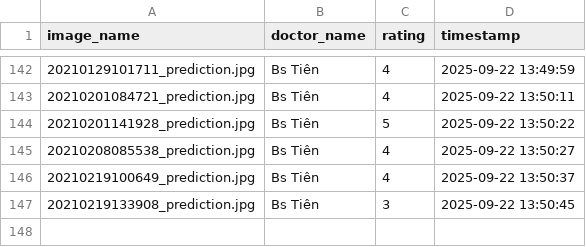
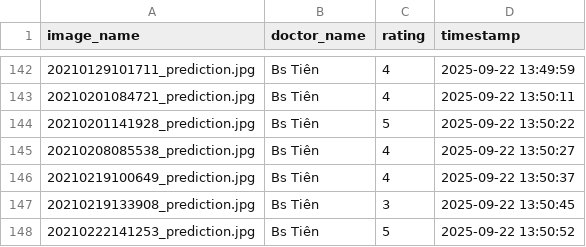
Before and after one commit to hoangphuct97/RT-DETR, a CSV file: ratings/image_ratings_20250922.csv, drawn as a sheet; only a part is shown, gaps mark what is left out.

Commit message:
Update ratings - 2025-09-22 13:50:52

```diff
--- a/ratings/image_ratings_20250922.csv
+++ b/ratings/image_ratings_20250922.csv
@@ -147 +147,2 @@ image_name,doctor_name,rating,timestamp
 20210219133908_prediction.jpg,Bs Tiên,3,2025-09-22 13:50:45
+20210222141253_prediction.jpg,Bs Tiên,5,2025-09-22 13:50:52
```
